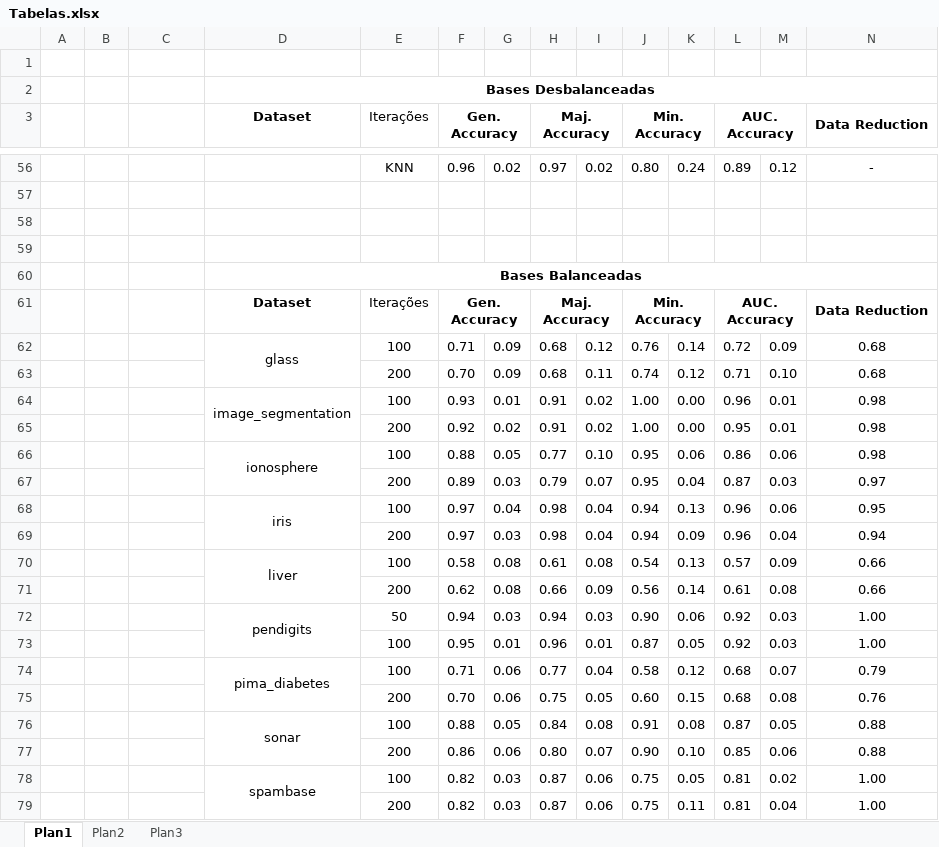
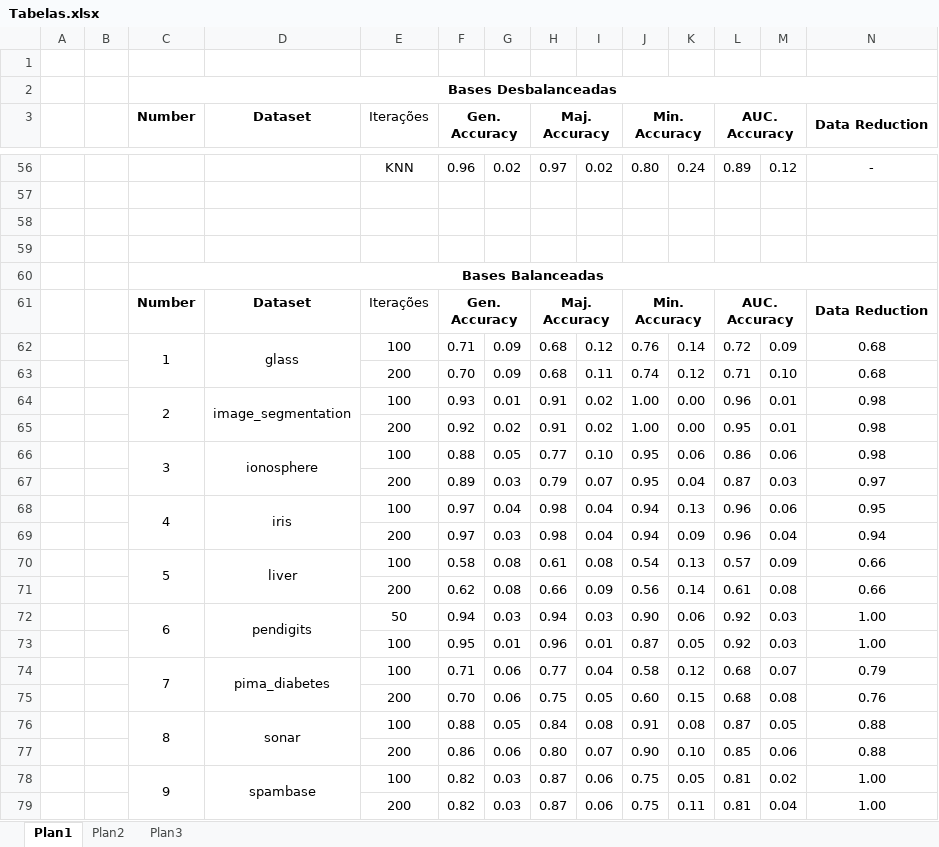
Before and after one commit to tjs2/ml, an Excel workbook: Avaliação/Tabelas.xlsx, sheet Plan1, drawn as a sheet; only a part is shown, gaps mark what is left out; values as stored, in another font and other column widths than the file's, no borders; removed rows and columns are numbered as before the commit, all else as after; rows hold the shown columns only; the diff covers the shown part only; the diff names each change by its address in the sheet, - before the commit and + after, or states it on an @@ line.

```diff
--- a/Avaliação/Tabelas.xlsx (sheet Plan1)
+++ b/Avaliação/Tabelas.xlsx (sheet Plan1)
-row 2:  |  |  | Bases Desbalanceadas
+row 2:  |  | Bases Desbalanceadas
-C3: (empty)
+C3: Number
-row 60:  |  |  | Bases Balanceadas
+row 60:  |  | Bases Balanceadas
-C61 (Number): (empty)
+C61 (Number): Number
-C62 (Number): (empty)
+C62 (Number): 1
+C62:C63 merged
-C64 (Number): (empty)
+C64 (Number): 2
+C64:C65 merged
-C66 (Number): (empty)
+C66 (Number): 3
+C66:C67 merged
-C68 (Number): (empty)
+C68 (Number): 4
+C68:C69 merged
-C70 (Number): (empty)
+C70 (Number): 5
+C70:C71 merged
-C72 (Number): (empty)
+C72 (Number): 6
+C72:C73 merged
-C74 (Number): (empty)
+C74 (Number): 7
+C74:C75 merged
-C76 (Number): (empty)
+C76 (Number): 8
+C76:C77 merged
-C78 (Number): (empty)
+C78 (Number): 9
+C78:C79 merged
```
Also changed, not shown: 142 added rows, 2 removed rows, 43 edited cells and merged cells elsewhere in this sheet.
